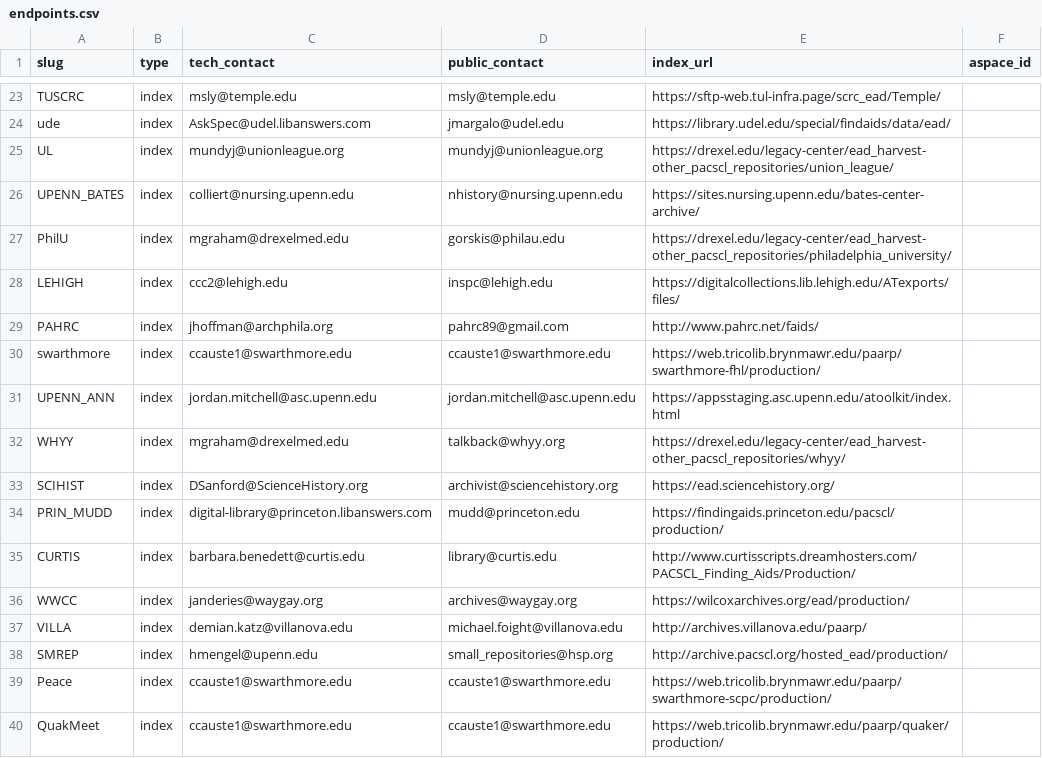
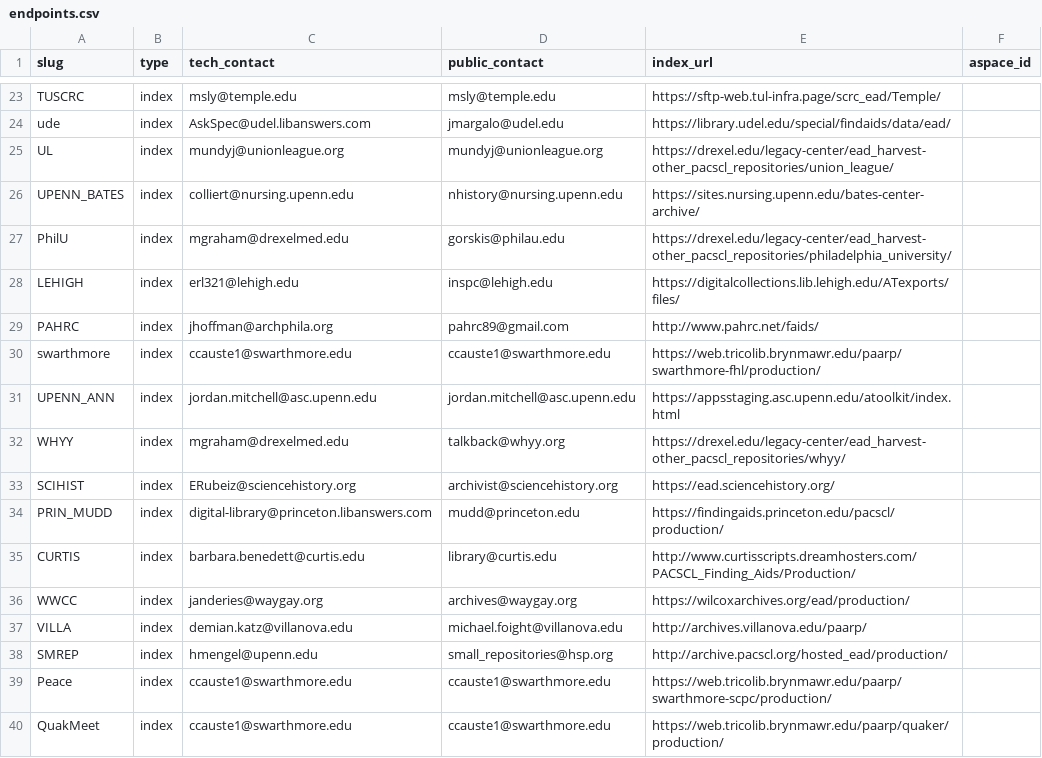
Before and after one commit to upenn-libraries/finding_aids, a CSV file: ansible/roles/finding_aid_discovery/files/src/data/endpoints.csv, drawn as a sheet; only a part is shown, gaps mark what is left out.

Commit message:
update tech_contact emails for LEHIGH and SCIHIST per HollyM

```diff
--- a/ansible/roles/finding_aid_discovery/files/src/data/endpoints.csv
+++ b/ansible/roles/finding_aid_discovery/files/src/data/endpoints.csv
@@ -27,3 +27,3 @@ UPENN_BATES, index, colliert@nursing.upenn.edu, nhistory@nursing.upenn.edu, http
 PhilU, index, mgraham@drexelmed.edu, gorskis@philau.edu, https://drexel.edu/legacy-center/ead_harvest-other_pacscl_repositories/philadelphia_university/,
-LEHIGH, index, ccc2@lehigh.edu, inspc@lehigh.edu, https://digitalcollections.lib.lehigh.edu/ATexports/files/,
+LEHIGH, index, erl321@lehigh.edu, inspc@lehigh.edu, https://digitalcollections.lib.lehigh.edu/ATexports/files/,
 PAHRC, index, jhoffman@archphila.org, pahrc89@gmail.com, http://www.pahrc.net/faids/,
@@ -32,3 +32,3 @@ UPENN_ANN, index, jordan.mitchell@asc.upenn.edu, jordan.mitchell@asc.upenn.edu,
 WHYY, index, mgraham@drexelmed.edu, talkback@whyy.org, https://drexel.edu/legacy-center/ead_harvest-other_pacscl_repositories/whyy/,
-SCIHIST, index, DSanford@ScienceHistory.org, archivist@sciencehistory.org, https://ead.sciencehistory.org/,
+SCIHIST, index, ERubeiz@sciencehistory.org, archivist@sciencehistory.org, https://ead.sciencehistory.org/,
 PRIN_MUDD, index, digital-library@princeton.libanswers.com, mudd@princeton.edu, https://findingaids.princeton.edu/pacscl/production/,
```
